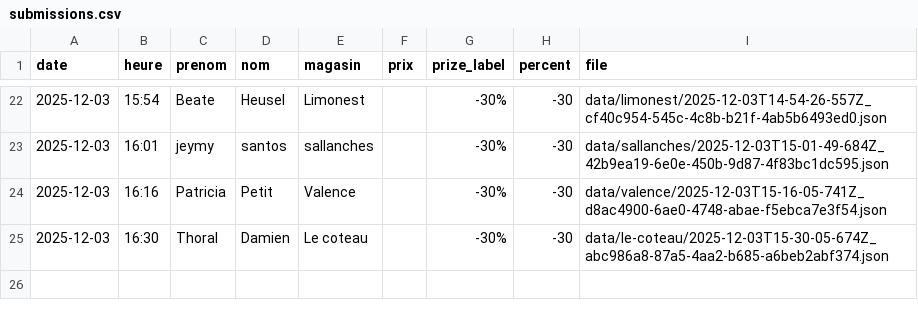
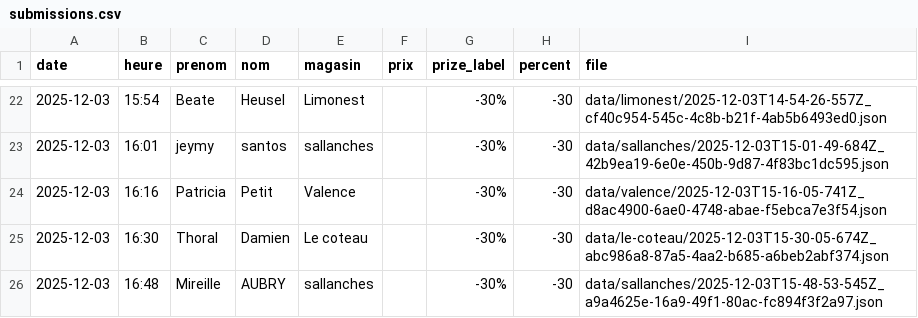
Before and after one commit to parmaktdm/Roue-de-Maliterie-2, a CSV file: data/submissions.csv, drawn as a sheet; only a part is shown, gaps mark what is left out.

Commit message:
Append data/submissions.csv

```diff
--- a/data/submissions.csv
+++ b/data/submissions.csv
@@ -25 +25,2 @@ date,heure,prenom,nom,magasin,prix,prize_label,percent,file
 2025-12-03,16:30,Thoral,Damien,Le coteau,,-30%,-30,data/le-coteau/2025-12-03T15-30-05-674Z_abc986a8-87a5-4aa2-b685-a6beb2abf374.json
+2025-12-03,16:48,Mireille,AUBRY,sallanches,,-30%,-30,data/sallanches/2025-12-03T15-48-53-545Z_a9a4625e-16a9-49f1-80ac-fc894f3f2a97.json
```
